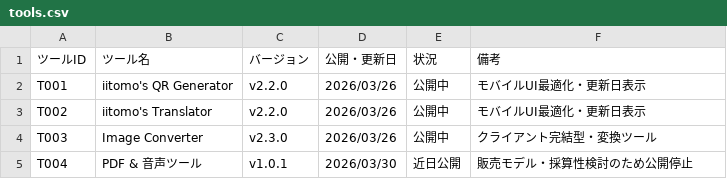
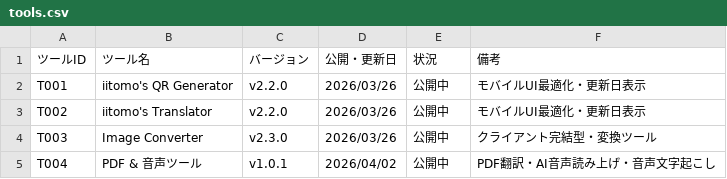
Before and after one commit to ii-tomo/iitomos-tools, a CSV file: tools.csv, drawn as a sheet.

```diff
--- a/tools.csv
+++ b/tools.csv
@@ -4,2 +4,2 @@ T002,iitomo's Translator,v2.2.0,2026/03/26,公開中,モバイルUI最適化・
 T003,Image Converter,v2.3.0,2026/03/26,公開中,クライアント完結型・変換ツール
-T004,PDF & 音声ツール,v1.0.1,2026/03/30,近日公開,販売モデル・採算性検討のため公開停止
+T004,PDF & 音声ツール,v1.0.1,2026/04/02,公開中,PDF翻訳・AI音声読み上げ・音声文字起こし
```
Also changed, not shown: 2 other files.
